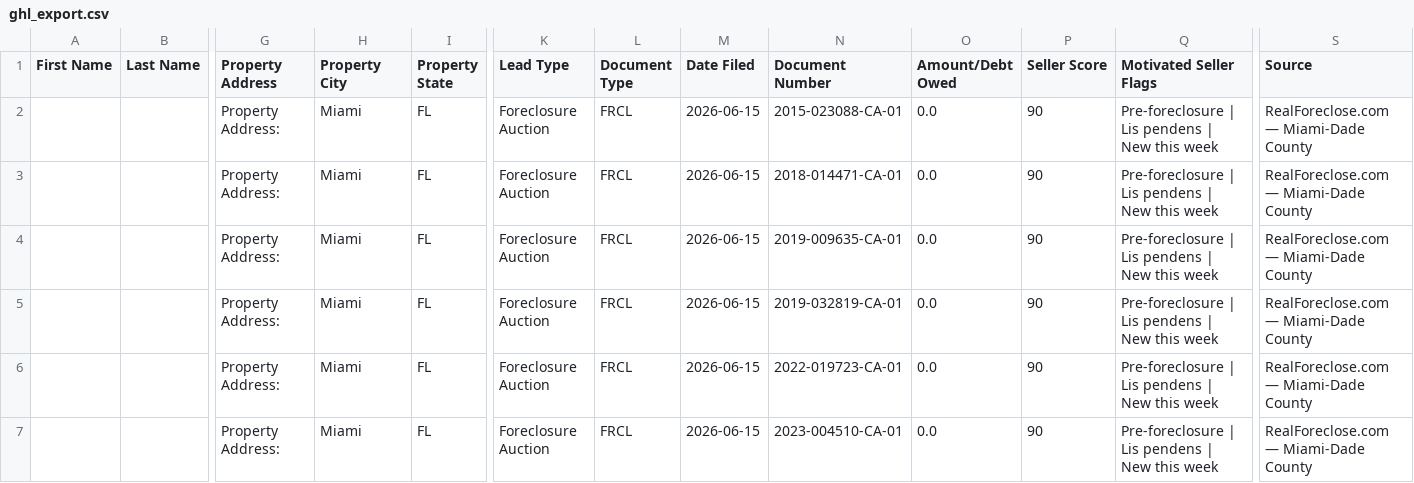
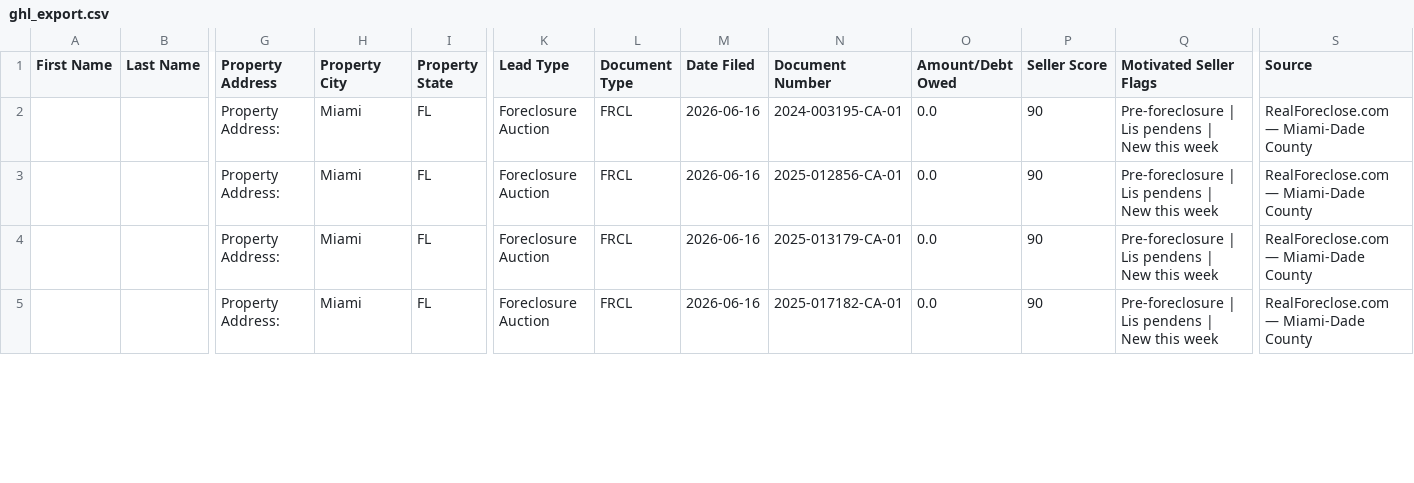
Before and after one commit to dwd1234-a11y/Miami-Dade---Intel, a CSV file: data/ghl_export.csv, drawn as a sheet; only a part is shown, gaps mark what is left out; removed rows and columns are numbered as before the commit, all else as after; rows hold the shown columns only; the diff covers the shown part only; the diff names each change by its address in the sheet, - before the commit and + after, or states it on an @@ line.

```diff
--- a/data/ghl_export.csv
+++ b/data/ghl_export.csv
-M2 (Date Filed): 2026-06-15
+M2 (Date Filed): 2026-06-16
-N2 (Document Number): 2015-023088-CA-01
+N2 (Document Number): 2024-003195-CA-01
-row 3:  |  | Property Address: | Miami | FL | Foreclosure Auction | FRCL | 2026-06-15 | 2018-014471-CA-01 | 0.0 | 90 | Pre-foreclosure | Lis pendens | New this week | RealForeclose.com — Miami-Dade County
-M3:M5 (Date Filed): 2026-06-15
+M3:M5 (Date Filed): 2026-06-16
-N3 (Document Number): 2019-009635-CA-01
+N3 (Document Number): 2025-012856-CA-01
-N4 (Document Number): 2019-032819-CA-01
+N4 (Document Number): 2025-013179-CA-01
-N5 (Document Number): 2022-019723-CA-01
+N5 (Document Number): 2025-017182-CA-01
-row 7:  |  | Property Address: | Miami | FL | Foreclosure Auction | FRCL | 2026-06-15 | 2023-004510-CA-01 | 0.0 | 90 | Pre-foreclosure | Lis pendens | New this week | RealForeclose.com — Miami-Dade County
```
Also changed, not shown: 10 edited cells elsewhere in this file, 2 other files.
